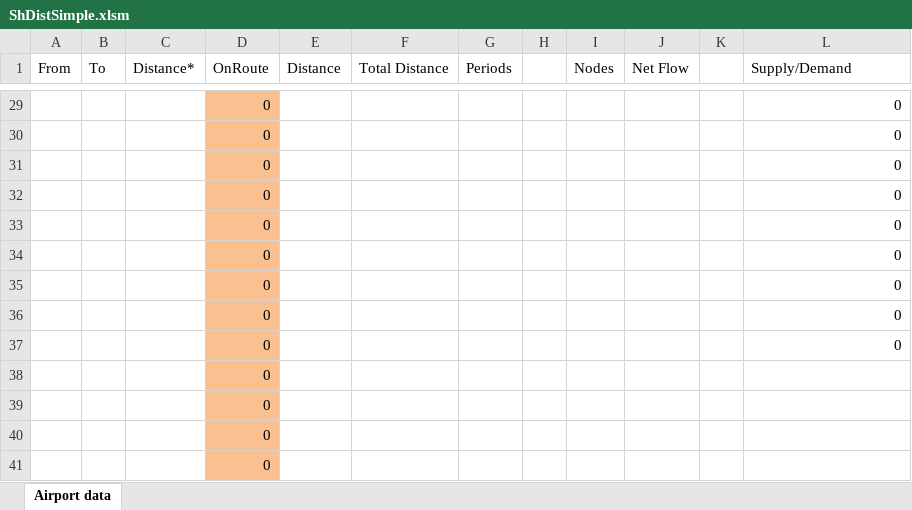
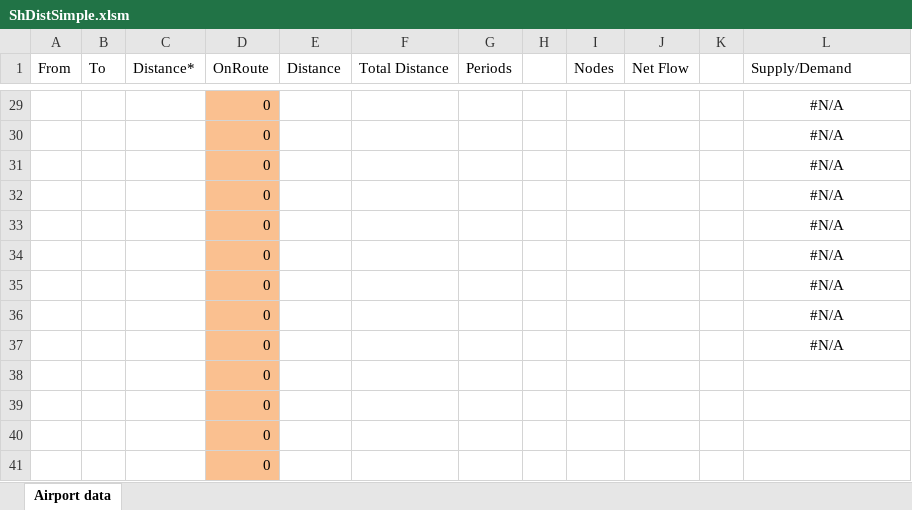
Before and after one commit to Jetstreamer/OpsOpt-Mk1, an Excel workbook: ShDistSimple.xlsm, sheet Airport data, drawn as a sheet; only a part is shown, gaps mark what is left out; values as stored, in another font and other column widths than the file's, no borders; the diff covers the shown part only; the diff names each change by its address in the sheet, - before the commit and + after, or states it on an @@ line.

```diff
--- a/ShDistSimple.xlsm (sheet Airport data)
+++ b/ShDistSimple.xlsm (sheet Airport data)
-L29:L37 (Supply/Demand): 0
+L29:L37 (Supply/Demand): #N/A
-L29:L37 alignment: right
+L29:L37 alignment: center
```
Also changed, not shown: 42 edited cells and cell formats elsewhere in this sheet, 4 other files.
